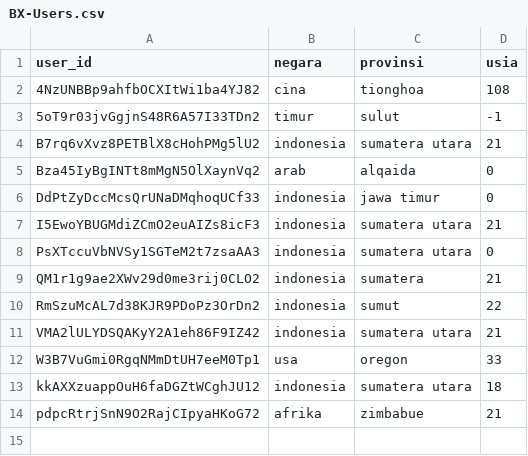
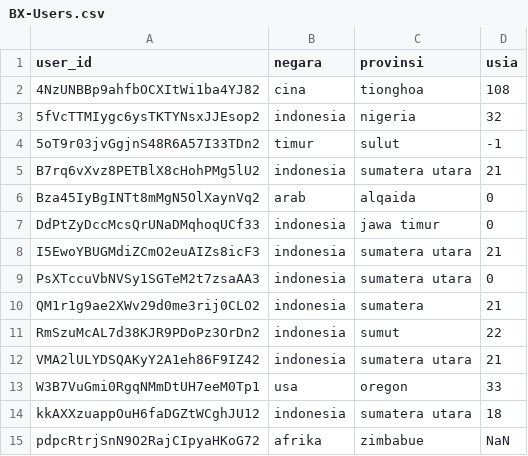
Before and after one commit to maroldragon/Zoker-Web, a CSV file: admin/algo/BX-Users.csv, drawn as a sheet.

```diff
--- a/admin/algo/BX-Users.csv
+++ b/admin/algo/BX-Users.csv
@@ -2,2 +2,3 @@ user_id;negara;provinsi;usia
 4NzUNBBp9ahfbOCXItWi1ba4YJ82;cina;tionghoa;108
+5fVcTTMIygc6ysTKTYNsxJJEsop2;indonesia;nigeria;32
 5oT9r03jvGgjnS48R6A57I33TDn2;timur;sulut;-1
@@ -13,2 +14,2 @@ W3B7VuGmi0RgqNMmDtUH7eeM0Tp1;usa;oregon;33
 kkAXXzuappOuH6faDGZtWCghJU12;indonesia;sumatera utara;18
-pdpcRtrjSnN9O2RajCIpyaHKoG72;afrika;zimbabue;21
+pdpcRtrjSnN9O2RajCIpyaHKoG72;afrika;zimbabue;NaN
```
Also changed, not shown: admin/algo/BX-Book-Ratings.csv, admin/algo/ratingPrediksi.csv, 5 other files.
